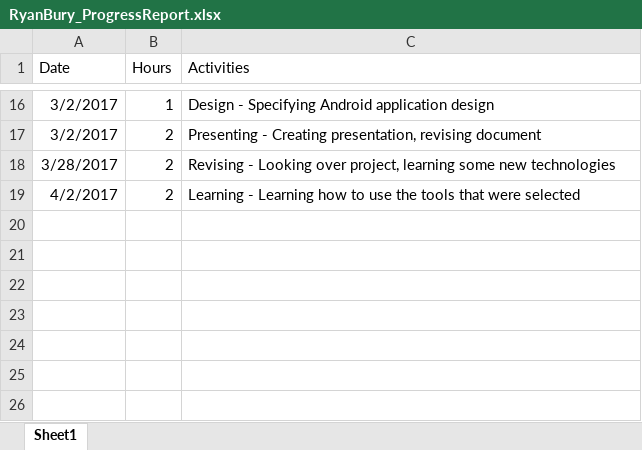
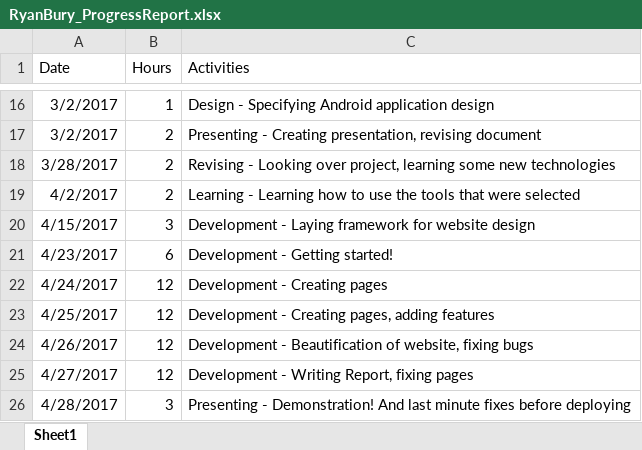
Before and after one commit to ryanabury/CMPSC431W_SP17_Project, an Excel workbook: Progress Reports/RyanBury_ProgressReport.xlsx, sheet Sheet1, drawn as a sheet; only a part is shown, gaps mark what is left out; values as stored, in another font and other column widths than the file's, no borders; the diff names each change by its address in the sheet, - before the commit and + after, or states it on an @@ line.

Commit message:
Updated Progress report, added image

```diff
--- a/Progress Reports/RyanBury_ProgressReport.xlsx (sheet Sheet1)
+++ b/Progress Reports/RyanBury_ProgressReport.xlsx (sheet Sheet1)
+row 20: 4/15/2017 | 3 | Development - Laying framework for website design
+row 21: 4/23/2017 | 6 | Development - Getting started!
+row 22: 4/24/2017 | 12 | Development - Creating pages
+row 23: 4/25/2017 | 12 | Development - Creating pages, adding features
+row 24: 4/26/2017 | 12 | Development - Beautification of website, fixing bugs
+row 25: 4/27/2017 | 12 | Development - Writing Report, fixing pages
+row 26: 4/28/2017 | 3 | Presenting - Demonstration! And last minute fixes before deploying
```
Also changed, not shown: 1 other file.
